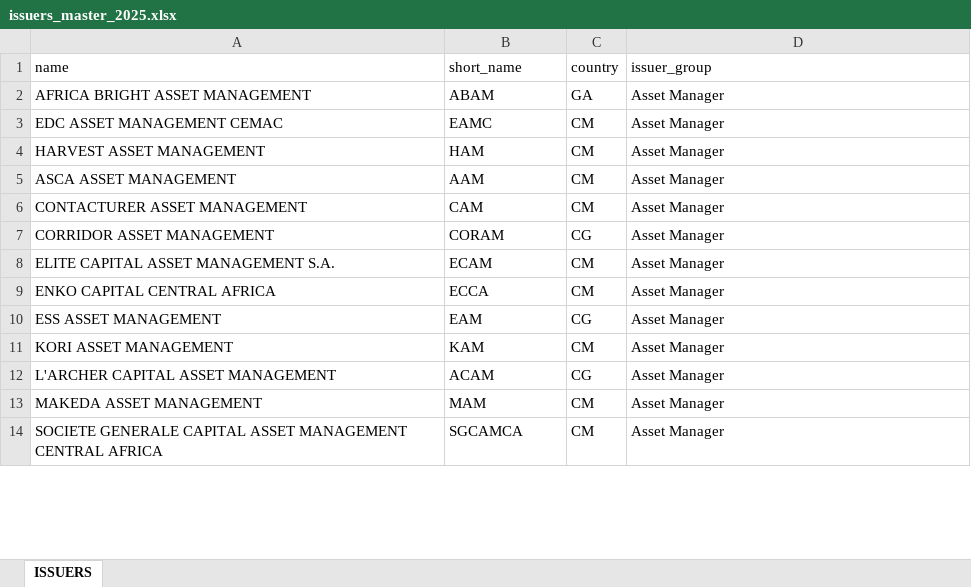
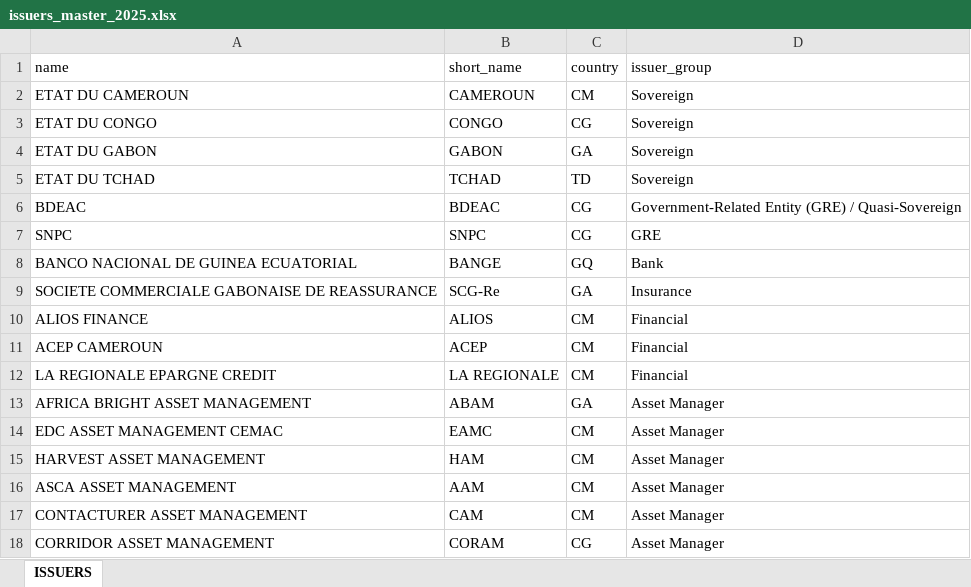
Before and after one commit to spmael/hedgemind, an Excel workbook: docs/issuers/issuers_master_2025.xlsx, sheet ISSUERS, drawn as a sheet; only a part is shown; the shorter side is filled out with more unchanged rows; values as stored, in another font and other column widths than the file's, no borders; the diff covers the shown part only; the diff names each change by its address in the sheet, - before the commit and + after, or states it on an @@ line.

```diff
--- a/docs/issuers/issuers_master_2025.xlsx (sheet ISSUERS)
+++ b/docs/issuers/issuers_master_2025.xlsx (sheet ISSUERS)
+row 2: ETAT DU CAMEROUN | CAMEROUN | CM | Sovereign
+row 3: ETAT DU CONGO | CONGO | CG | Sovereign
+row 4: ETAT DU GABON | GABON | GA | Sovereign
+row 5: ETAT DU TCHAD | TCHAD | TD | Sovereign
+row 6: BDEAC | BDEAC | CG | Government-Related Entity (GRE) / Quasi-Sovereign
+row 7: SNPC | SNPC | CG | GRE
+row 8: BANCO NACIONAL DE GUINEA ECUATORIAL | BANGE | GQ | Bank
+row 9: SOCIETE COMMERCIALE GABONAISE DE REASSURANCE | SCG-Re | GA | Insurance
+row 10: ALIOS FINANCE | ALIOS | CM | Financial
+row 11: ACEP CAMEROUN | ACEP | CM | Financial
+row 12: LA REGIONALE EPARGNE CREDIT | LA REGIONALE | CM | Financial
```
Also changed, not shown: 11 removed rows elsewhere in this sheet, docs/instruments/instruments_bonds.xlsx, docs/instruments/instruments_equities.xlsx, 36 other files.
